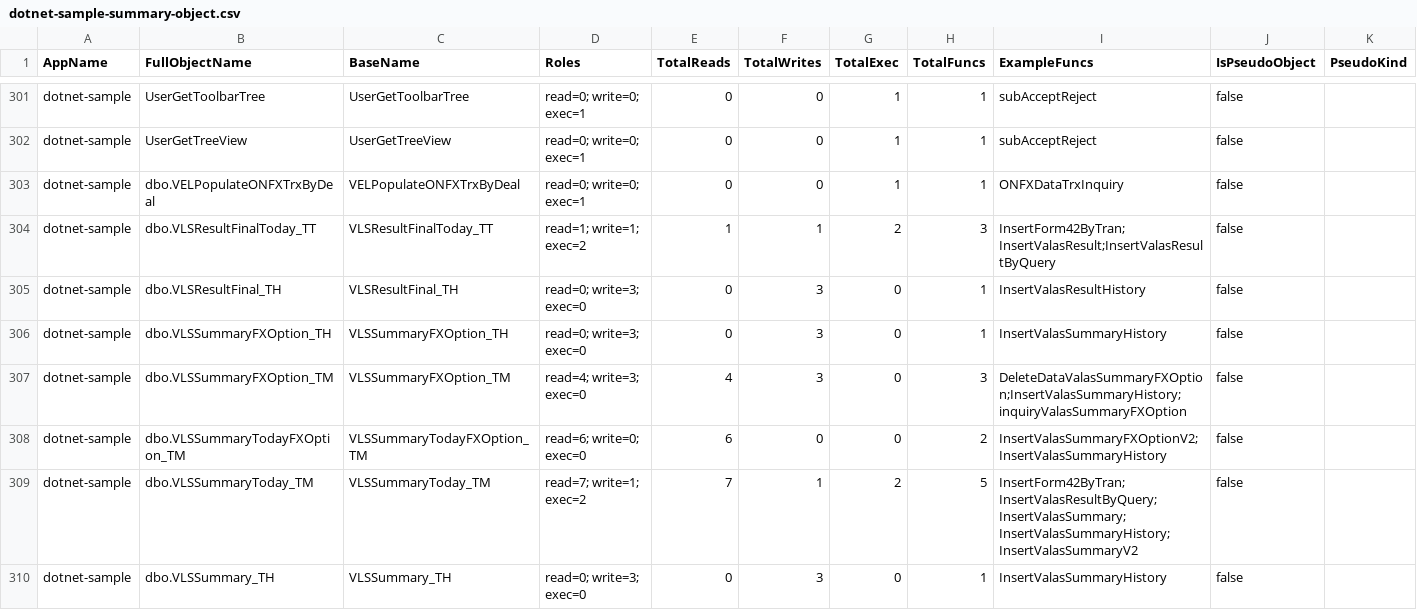
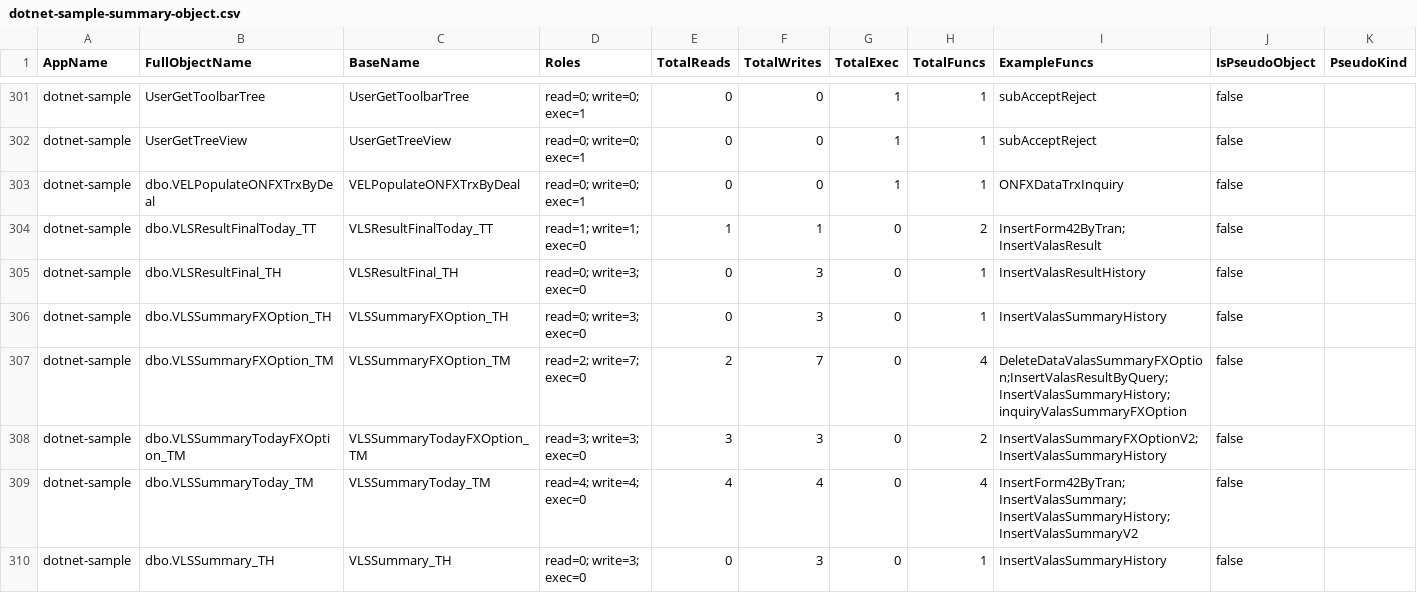
Before and after one commit to alkahfi6/code_sql_scan, a CSV file: out_regress/dotnet-sample-summary-object.csv, drawn as a sheet; only a part is shown, gaps mark what is left out; the diff covers the shown part only; the diff names each change by its address in the sheet, - before the commit and + after, or states it on an @@ line.

```diff
--- a/out_regress/dotnet-sample-summary-object.csv
+++ b/out_regress/dotnet-sample-summary-object.csv
-D304 (Roles): read=1; write=1; exec=2
+D304 (Roles): read=1; write=1; exec=0
-G304 (TotalExec): 2
+G304 (TotalExec): 0
-H304 (TotalFuncs): 3
+H304 (TotalFuncs): 2
-I304 (ExampleFuncs): InsertForm42ByTran;InsertValasResult;InsertValasResultByQuery
+I304 (ExampleFuncs): InsertForm42ByTran;InsertValasResult
-D307 (Roles): read=4; write=3; exec=0
+D307 (Roles): read=2; write=7; exec=0
-E307 (TotalReads): 4
+E307 (TotalReads): 2
-F307 (TotalWrites): 3
+F307 (TotalWrites): 7
-H307 (TotalFuncs): 3
+H307 (TotalFuncs): 4
-I307 (ExampleFuncs): DeleteDataValasSummaryFXOption;InsertValasSummaryHistory;inquiryValasSummaryFXOption
+I307 (ExampleFuncs): DeleteDataValasSummaryFXOption;InsertValasResultByQuery;InsertValasSummaryHistory;inquiryValasSummaryFXOption
-D308 (Roles): read=6; write=0; exec=0
+D308 (Roles): read=3; write=3; exec=0
-E308 (TotalReads): 6
+E308 (TotalReads): 3
-F308 (TotalWrites): 0
+F308 (TotalWrites): 3
-D309 (Roles): read=7; write=1; exec=2
+D309 (Roles): read=4; write=4; exec=0
-E309 (TotalReads): 7
+E309 (TotalReads): 4
-F309 (TotalWrites): 1
+F309 (TotalWrites): 4
-G309 (TotalExec): 2
+G309 (TotalExec): 0
-H309 (TotalFuncs): 5
+H309 (TotalFuncs): 4
-I309 (ExampleFuncs): InsertForm42ByTran;InsertValasResultByQuery;InsertValasSummary;InsertValasSummaryHistory;InsertValasSummaryV2
+I309 (ExampleFuncs): InsertForm42ByTran;InsertValasSummary;InsertValasSummaryHistory;InsertValasSummaryV2
```
Also changed, not shown: 59 edited cells elsewhere in this file, out_regress/dotnet-sample-object.csv, out_regress/dotnet-sample-query.csv, 6 other files.
